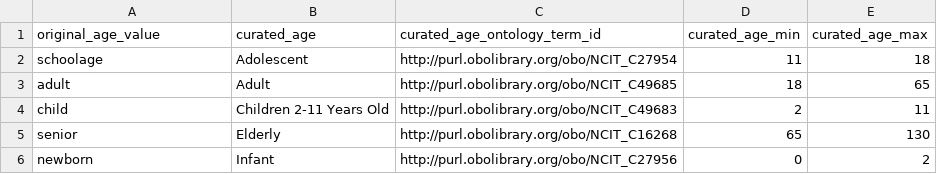
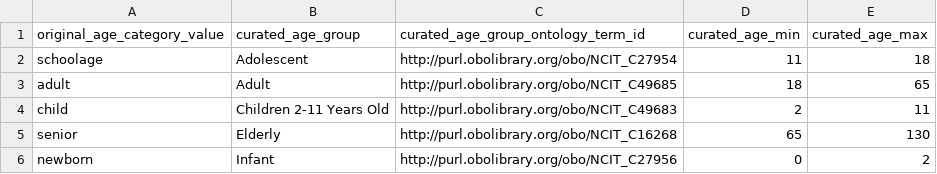
Before and after one commit to waldronlab/OmicsMLRepoData, a CSV file: curatedMetagenomicData/maps/cMD_age_ontology.csv, drawn as a sheet.

Commit message:
update colnames

```diff
--- a/curatedMetagenomicData/maps/cMD_age_ontology.csv
+++ b/curatedMetagenomicData/maps/cMD_age_ontology.csv
@@ -1,2 +1,2 @@
-"original_age_value","curated_age","curated_age_ontology_term_id","curated_age_min","curated_age_max"
+"original_age_category_value","curated_age_group","curated_age_group_ontology_term_id","curated_age_min","curated_age_max"
 "schoolage","Adolescent","http://purl.obolibrary.org/obo/NCIT_C27954",11,18
```
